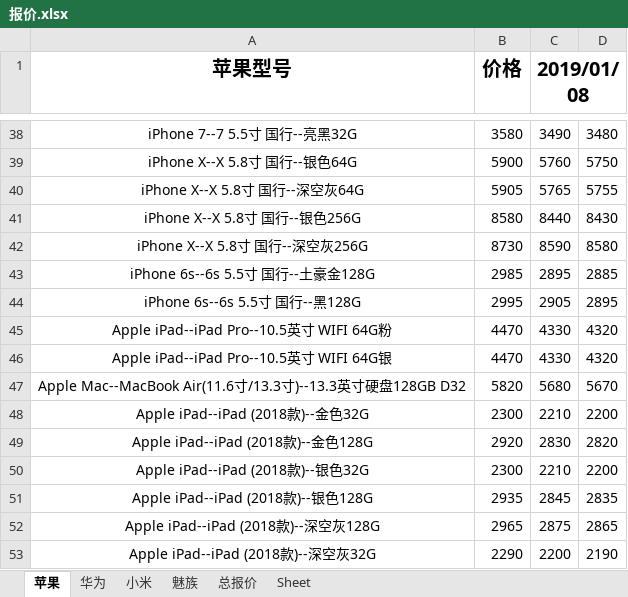
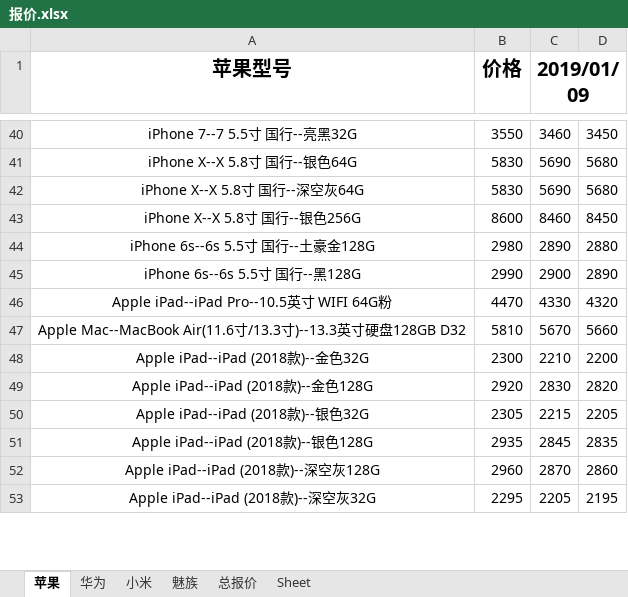
Before and after one commit to lcscim/python-demo, an Excel workbook: project/Python/yilaitong/报价.xlsx, sheet 苹果, drawn as a sheet; only a part is shown, gaps mark what is left out; values as stored, in another font and other column widths than the file's, no borders; removed rows and columns are numbered as before the commit, all else as after; the diff covers the shown part only; the diff names each change by its address in the sheet, - before the commit and + after, or states it on an @@ line.

```diff
--- a/project/Python/yilaitong/报价.xlsx (sheet 苹果)
+++ b/project/Python/yilaitong/报价.xlsx (sheet 苹果)
-C1: 2019/01/08
+C1: 2019/01/09
-B40 (价格): 3580
+B40 (价格): 3550
-C40 (2019/01/09): 3490
+C40 (2019/01/09): 3460
-D40: 3480
+D40: 3450
-B41 (价格): 5900
+B41 (价格): 5830
-C41 (2019/01/09): 5760
+C41 (2019/01/09): 5690
-D41: 5750
+D41: 5680
-B42 (价格): 5905
+B42 (价格): 5830
-C42 (2019/01/09): 5765
+C42 (2019/01/09): 5690
-D42: 5755
+D42: 5680
-B43 (价格): 8580
+B43 (价格): 8600
-C43 (2019/01/09): 8440
+C43 (2019/01/09): 8460
-D43: 8430
+D43: 8450
-row 42: iPhone X--X 5.8寸 国行--深空灰256G | 8730 | 8590 | 8580
-B44 (价格): 2985
+B44 (价格): 2980
-C44 (2019/01/09): 2895
+C44 (2019/01/09): 2890
-D44: 2885
+D44: 2880
-B45 (价格): 2995
+B45 (价格): 2990
-C45 (2019/01/09): 2905
+C45 (2019/01/09): 2900
-D45: 2895
+D45: 2890
-row 46: Apple iPad--iPad Pro--10.5英寸 WIFI 64G银 | 4470 | 4330 | 4320
-B47 (价格): 5820
+B47 (价格): 5810
-C47 (2019/01/09): 5680
+C47 (2019/01/09): 5670
-D47: 5670
+D47: 5660
-B50 (价格): 2300
+B50 (价格): 2305
-C50 (2019/01/09): 2210
+C50 (2019/01/09): 2215
-D50: 2200
+D50: 2205
-B52 (价格): 2965
+B52 (价格): 2960
-C52 (2019/01/09): 2875
+C52 (2019/01/09): 2870
-D52: 2865
+D52: 2860
-B53 (价格): 2290
+B53 (价格): 2295
-C53 (2019/01/09): 2200
+C53 (2019/01/09): 2205
-D53: 2190
+D53: 2195
```
Also changed, not shown: 7 added rows, 8 removed rows and 193 edited cells elsewhere in this sheet, sheet 总报价, sheet 华为, sheet 小米, sheet 魅族, 1 other file.
